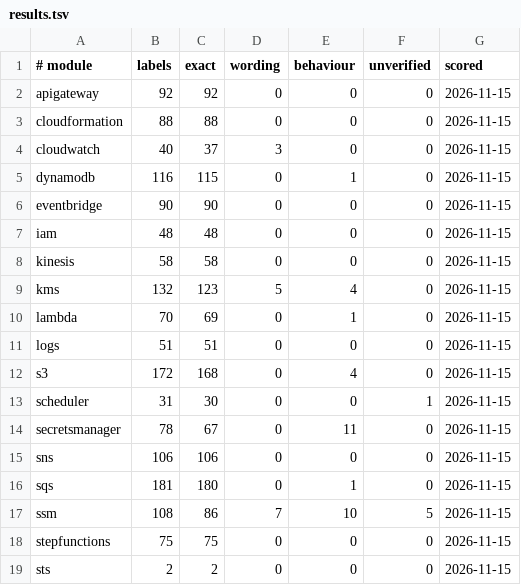
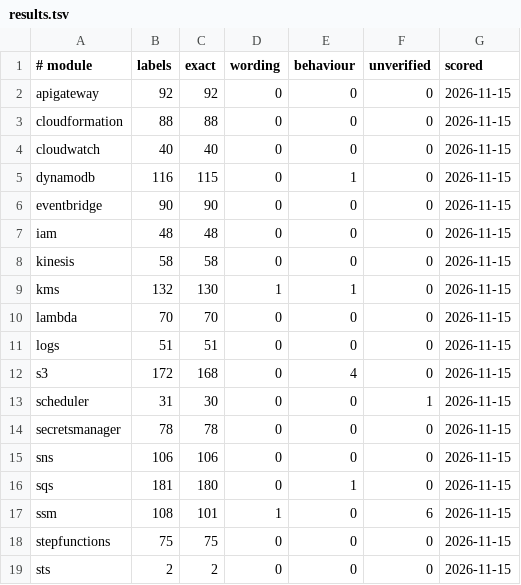
Before and after one commit to doze-dev/doze-rs, a TSV file: conformance/results.tsv, drawn as a sheet.

Commit message:
compatibility page and results: kms, ssm, secretsmanager, cloudwatch, eventbridge, lambda scored after the rec2 recordings (513 of 518 labels exact, 6 unrecordable on purpose); stage note rec2

```diff
--- a/conformance/results.tsv
+++ b/conformance/results.tsv
@@ -3,3 +3,3 @@ apigateway	92	92	0	0	0	2026-11-15
 cloudformation	88	88	0	0	0	2026-11-15
-cloudwatch	40	37	3	0	0	2026-11-15
+cloudwatch	40	40	0	0	0	2026-11-15
 dynamodb	116	115	0	1	0	2026-11-15
@@ -8,4 +8,4 @@ iam	48	48	0	0	0	2026-11-15
 kinesis	58	58	0	0	0	2026-11-15
-kms	132	123	5	4	0	2026-11-15
-lambda	70	69	0	1	0	2026-11-15
+kms	132	130	1	1	0	2026-11-15
+lambda	70	70	0	0	0	2026-11-15
 logs	51	51	0	0	0	2026-11-15
@@ -13,6 +13,6 @@ s3	172	168	0	4	0	2026-11-15
 scheduler	31	30	0	0	1	2026-11-15
-secretsmanager	78	67	0	11	0	2026-11-15
+secretsmanager	78	78	0	0	0	2026-11-15
 sns	106	106	0	0	0	2026-11-15
 sqs	181	180	0	1	0	2026-11-15
-ssm	108	86	7	10	5	2026-11-15
+ssm	108	101	1	0	6	2026-11-15
 stepfunctions	75	75	0	0	0	2026-11-15
```
Also changed, not shown: 2 other files.
